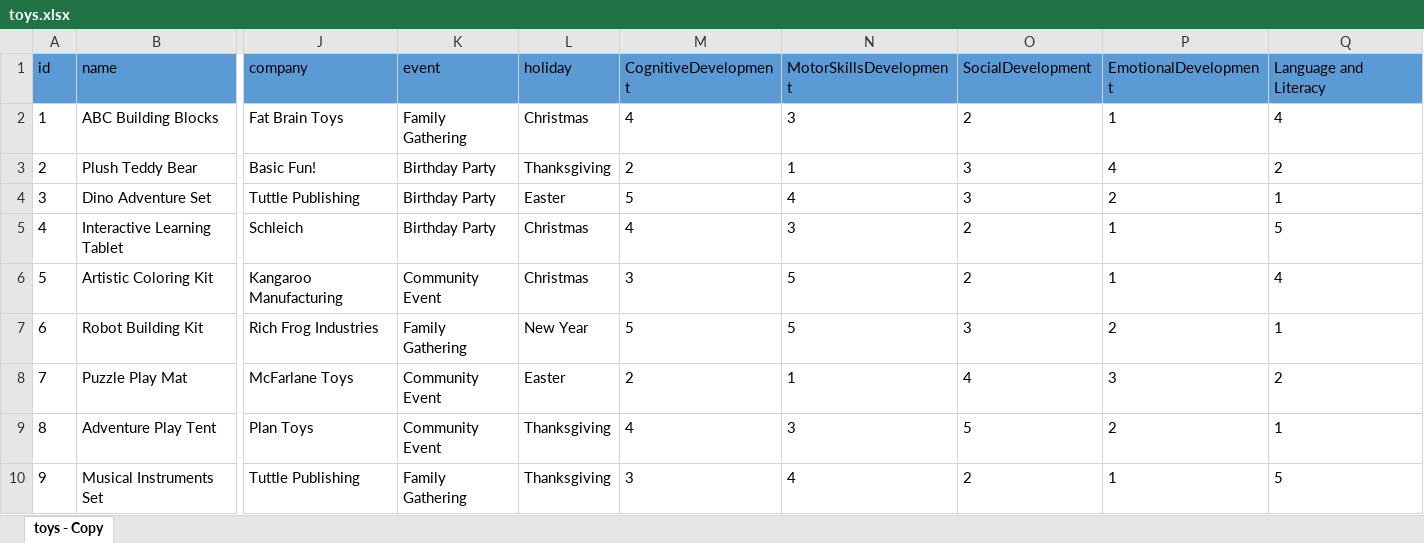
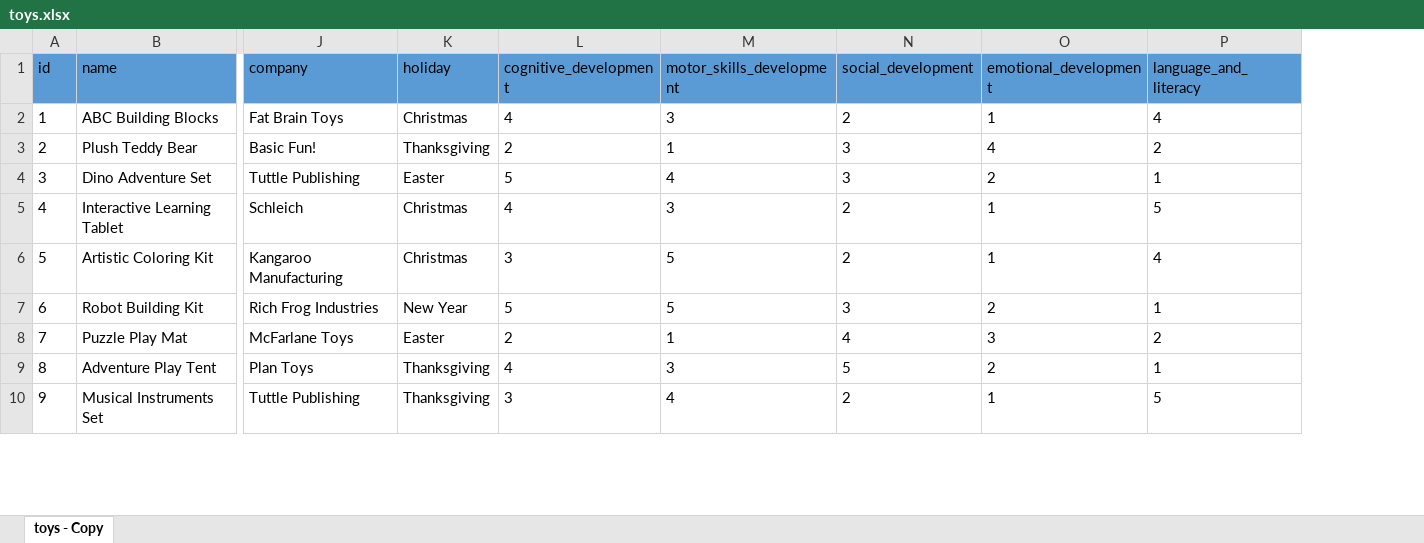
Before and after one commit to WalidBabi/LittleDreamers, an Excel workbook: LDDiagrams/toys.xlsx, sheet toys - Copy, drawn as a sheet; only a part is shown, gaps mark what is left out; values as stored, in another font and other column widths than the file's, no borders; removed rows and columns are numbered as before the commit, all else as after; the diff names each change by its address in the sheet, - before the commit and + after, or states it on an @@ line.

Commit message:
ERD and datasets added

```diff
--- a/LDDiagrams/toys.xlsx (sheet toys - Copy)
+++ b/LDDiagrams/toys.xlsx (sheet toys - Copy)
-column K (event), rows 2-10: Family Gathering | Birthday Party | Birthday Party | Birthday Party | Community Event | Family Gathering | Community Event | Community Event | Family Gathering
-L1: CognitiveDevelopment
+L1: cognitive_development
-M1: MotorSkillsDevelopment
+M1: motor_skills_development
-N1: SocialDevelopment
+N1: social_development
-O1: EmotionalDevelopment
+O1: emotional_development
-P1: Language and Literacy
+P1: language_and_literacy
```
Also changed, not shown: 8 other files.
